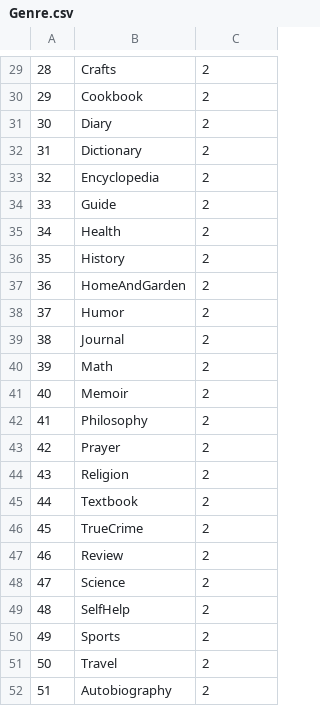
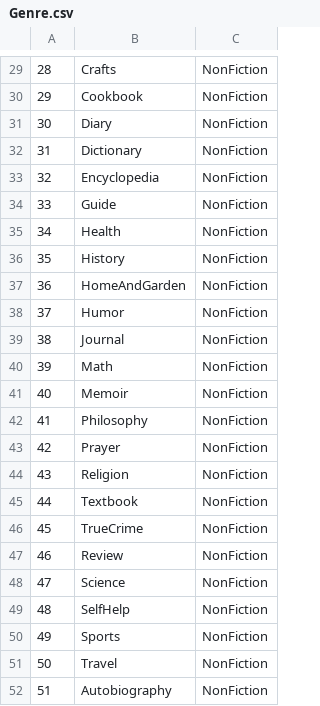
Before and after one commit to Ahsan-J/Fehm-server, a CSV file: src/modules/genre/Genre.csv, drawn as a sheet; only a part is shown, gaps mark what is left out; the diff covers the shown part only.

```diff
--- a/src/modules/genre/Genre.csv
+++ b/src/modules/genre/Genre.csv
@@ -29,24 +29,24 @@
-28,Crafts,2
-29,Cookbook,2
-30,Diary,2
-31,Dictionary,2
-32,Encyclopedia,2
-33,Guide,2
-34,Health,2
-35,History,2
-36,HomeAndGarden,2
-37,Humor,2
-38,Journal,2
-39,Math,2
-40,Memoir,2
-41,Philosophy,2
-42,Prayer,2
-43,Religion,2
-44,Textbook,2
-45,TrueCrime,2
-46,Review,2
-47,Science,2
-48,SelfHelp,2
-49,Sports,2
-50,Travel,2
-51,Autobiography,2
+28,Crafts,NonFiction
+29,Cookbook,NonFiction
+30,Diary,NonFiction
+31,Dictionary,NonFiction
+32,Encyclopedia,NonFiction
+33,Guide,NonFiction
+34,Health,NonFiction
+35,History,NonFiction
+36,HomeAndGarden,NonFiction
+37,Humor,NonFiction
+38,Journal,NonFiction
+39,Math,NonFiction
+40,Memoir,NonFiction
+41,Philosophy,NonFiction
+42,Prayer,NonFiction
+43,Religion,NonFiction
+44,Textbook,NonFiction
+45,TrueCrime,NonFiction
+46,Review,NonFiction
+47,Science,NonFiction
+48,SelfHelp,NonFiction
+49,Sports,NonFiction
+50,Travel,NonFiction
+51,Autobiography,NonFiction
```
Also changed, not shown: 28 edited cells elsewhere in this file, 9 other files.
